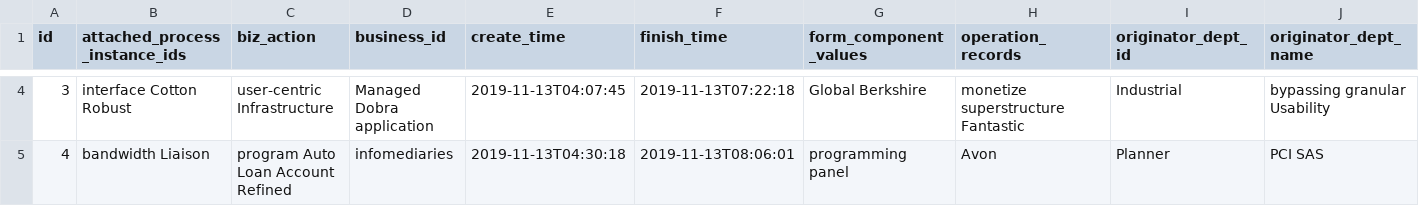
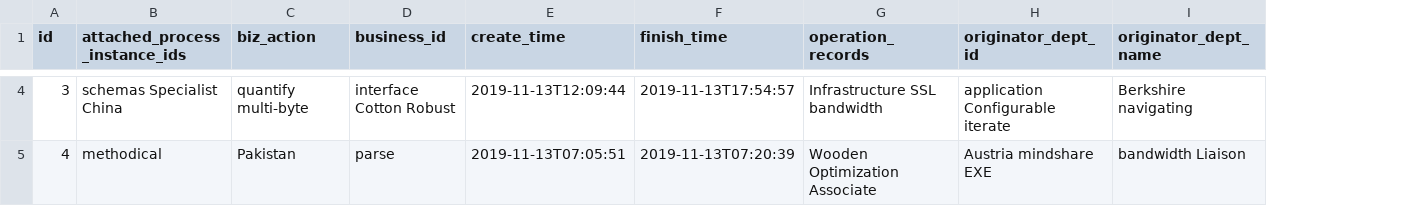
Before and after one commit to bit-star/pi, a CSV file: src/main/resources/config/liquibase/fake-data/process_instance.csv, drawn as a sheet; only a part is shown, gaps mark what is left out; removed rows and columns are numbered as before the commit, all else as after; the diff covers the shown part only; the diff names each change by its address in the sheet, - before the commit and + after, or states it on an @@ line.

```diff
--- a/src/main/resources/config/liquibase/fake-data/process_instance.csv
+++ b/src/main/resources/config/liquibase/fake-data/process_instance.csv
-column G (form_component_values), rows 4-5: Global Berkshire | programming panel
-B4 (attached_process_instance_ids): interface Cotton Robust
+B4 (attached_process_instance_ids): schemas Specialist China
-C4 (biz_action): user-centric Infrastructure
+C4 (biz_action): quantify multi-byte
-D4 (business_id): Managed Dobra application
+D4 (business_id): interface Cotton Robust
-E4 (create_time): 2019-11-13T04:07:45
+E4 (create_time): 2019-11-13T12:09:44
-F4 (finish_time): 2019-11-13T07:22:18
+F4 (finish_time): 2019-11-13T17:54:57
-G4 (operation_records): monetize superstructure Fantastic
+G4 (operation_records): Infrastructure SSL bandwidth
-H4 (originator_dept_id): Industrial
+H4 (originator_dept_id): application Configurable iterate
-I4 (originator_dept_name): bypassing granular Usability
+I4 (originator_dept_name): Berkshire navigating
-B5 (attached_process_instance_ids): bandwidth Liaison
+B5 (attached_process_instance_ids): methodical
-C5 (biz_action): program Auto Loan Account Refined
+C5 (biz_action): Pakistan
-D5 (business_id): infomediaries
+D5 (business_id): parse
-E5 (create_time): 2019-11-13T04:30:18
+E5 (create_time): 2019-11-13T07:05:51
-F5 (finish_time): 2019-11-13T08:06:01
+F5 (finish_time): 2019-11-13T07:20:39
-G5 (operation_records): Avon
+G5 (operation_records): Wooden Optimization Associate
-H5 (originator_dept_id): Planner
+H5 (originator_dept_id): Austria mindshare EXE
-I5 (originator_dept_name): PCI SAS
+I5 (originator_dept_name): bandwidth Liaison
```
Also changed, not shown: 111 edited cells elsewhere in this file, src/main/resources/config/liquibase/fake-data/dd_message.csv, src/main/resources/config/liquibase/fake-data/form_component_values.csv, 13 other files.
